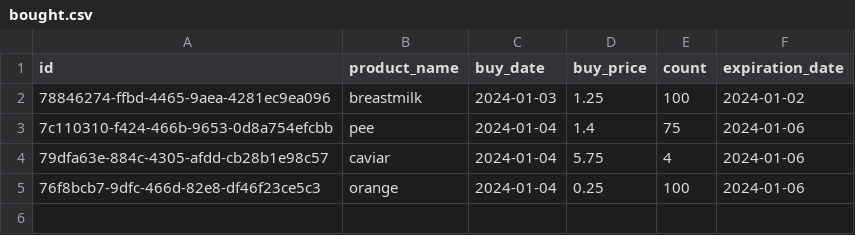
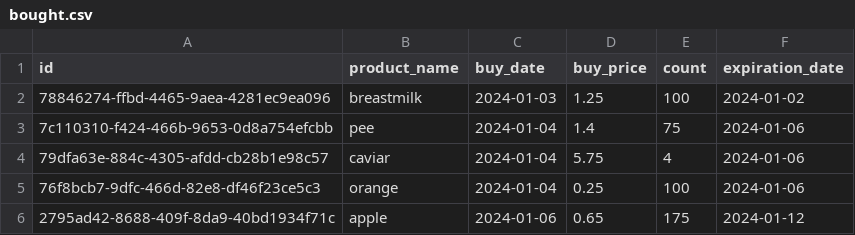
Before and after one commit to gizembrasser/superpy, a CSV file: data/bought.csv, drawn as a sheet; the diff names each change by its address in the sheet, - before the commit and + after, or states it on an @@ line.

```diff
--- a/data/bought.csv
+++ b/data/bought.csv
+row 6: 2795ad42-8688-409f-8da9-40bd1934f71c | apple | 2024-01-06 | 0.65 | 175 | 2024-01-12
```
Also changed, not shown: 3 other files.
